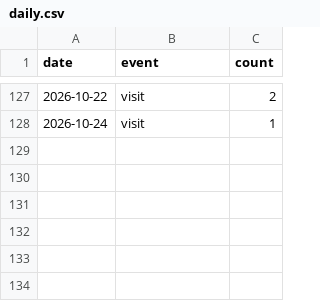
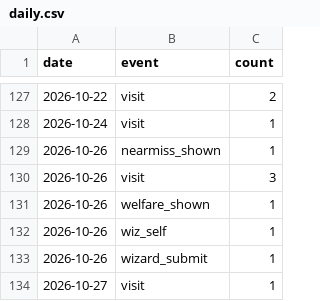
Before and after one commit to 5-Jihwan/aidpage, a CSV file: data/stats/daily.csv, drawn as a sheet; only a part is shown, gaps mark what is left out; the diff names each change by its address in the sheet, - before the commit and + after, or states it on an @@ line.

Commit message:
ref: law+stats 2026-10-26

```diff
--- a/data/stats/daily.csv
+++ b/data/stats/daily.csv
+row 129: 2026-10-26 | nearmiss_shown | 1
+row 130: 2026-10-26 | visit | 3
+row 131: 2026-10-26 | welfare_shown | 1
+row 132: 2026-10-26 | wiz_self | 1
+row 133: 2026-10-26 | wizard_submit | 1
+row 134: 2026-10-27 | visit | 1
```
Also changed, not shown: data/stats/visits.csv, 20 other files.
